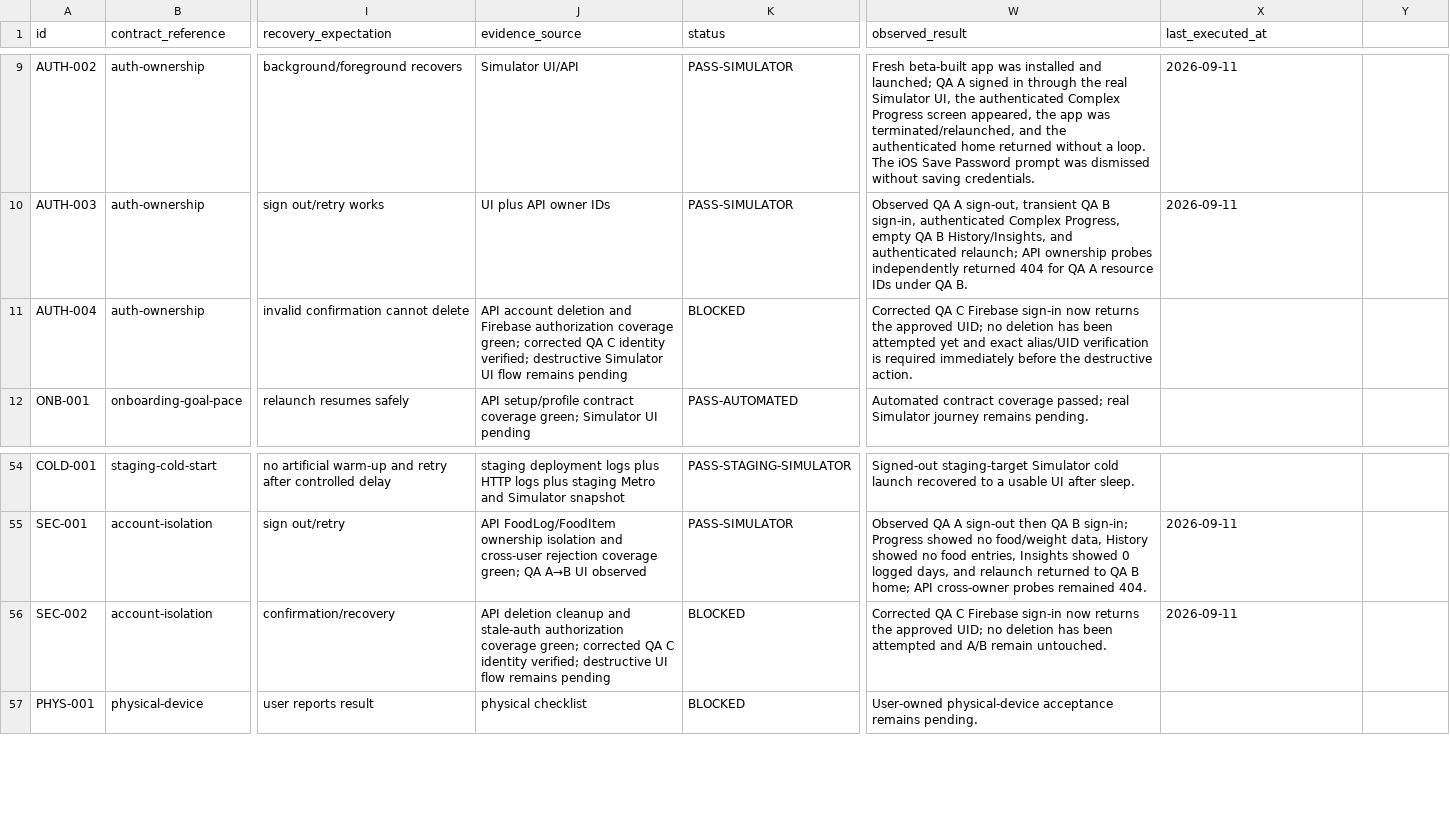
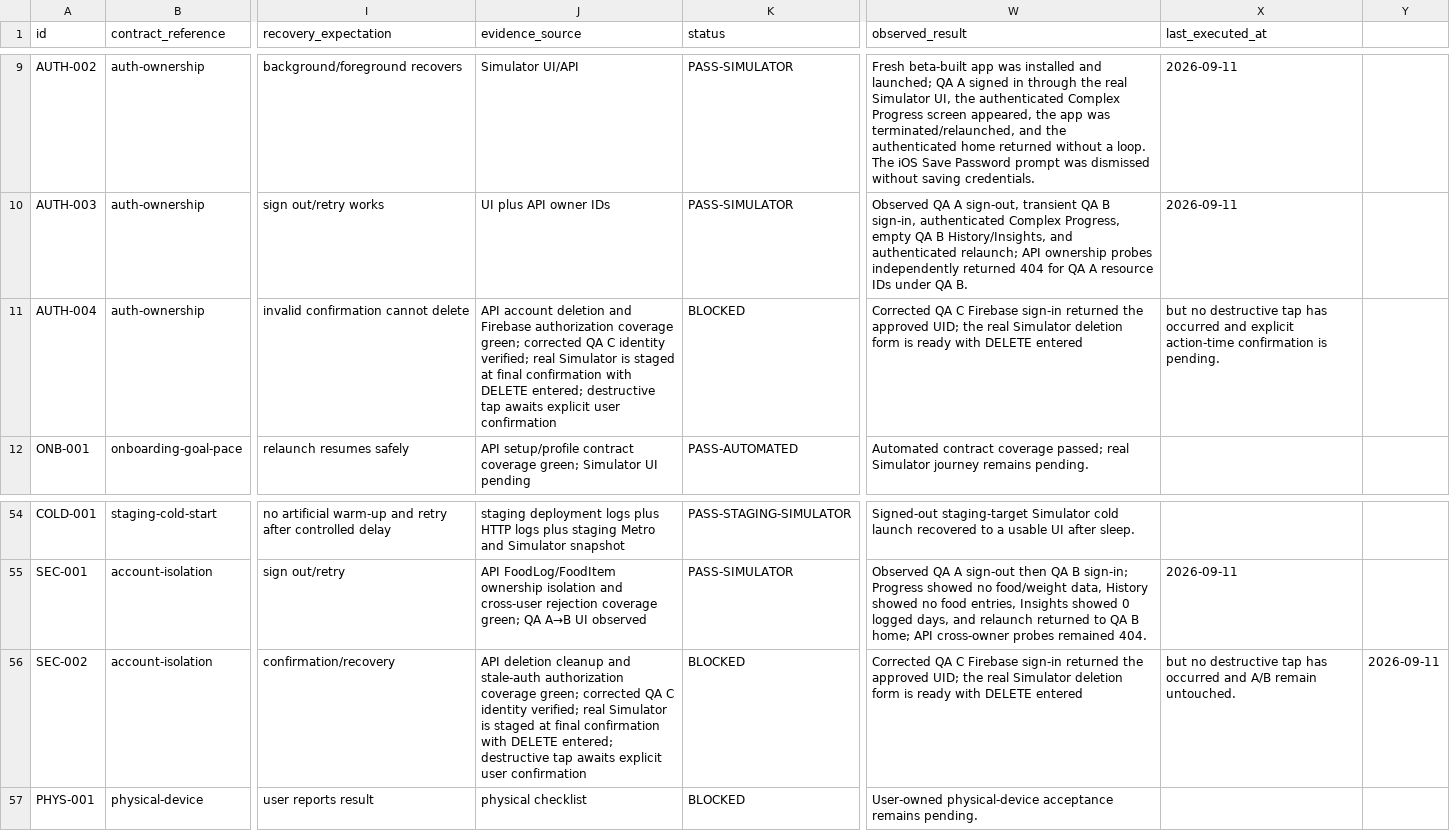
Before and after one commit to joshuaAryy/food-tracker, a CSV file: docs/superpowers/pre-phase-24-regression-matrix.csv, drawn as a sheet; only a part is shown, gaps mark what is left out; the diff names each change by its address in the sheet, - before the commit and + after, or states it on an @@ line.

Commit message:
docs: record QA C deletion readiness

```diff
--- a/docs/superpowers/pre-phase-24-regression-matrix.csv
+++ b/docs/superpowers/pre-phase-24-regression-matrix.csv
-J11 (evidence_source): …identity verified; destructive Simulator UI flow remains pending
+J11 (evidence_source): …identity verified; real Simulator is staged at final confirmation with DELETE entered; destructive tap awaits explicit user confirmation
-W11 (observed_result): …Firebase sign-in now returns the approved UID; no deletion has been attempted yet and exact alias/UID verification is required immediately before the destructive action.
+W11 (observed_result): …Firebase sign-in returned the approved UID; the real Simulator deletion form is ready with DELETE entered
-X11 (last_executed_at): (empty)
+X11 (last_executed_at): but no destructive tap has occurred and explicit action-time confirmation is pending.
-J56 (evidence_source): …identity verified; destructive UI flow remains pending
+J56 (evidence_source): …identity verified; real Simulator is staged at final confirmation with DELETE entered; destructive tap awaits explicit user confirmation
-W56 (observed_result): …Firebase sign-in now returns the approved UID; no deletion has been attempted and A/B remain untouched.
+W56 (observed_result): …Firebase sign-in returned the approved UID; the real Simulator deletion form is ready with DELETE entered
-X56 (last_executed_at): 2026-09-11
+X56 (last_executed_at): but no destructive tap has occurred and A/B remain untouched.
-Y56: (empty)
+Y56: 2026-09-11
```
Also changed, not shown: 2 other files.
